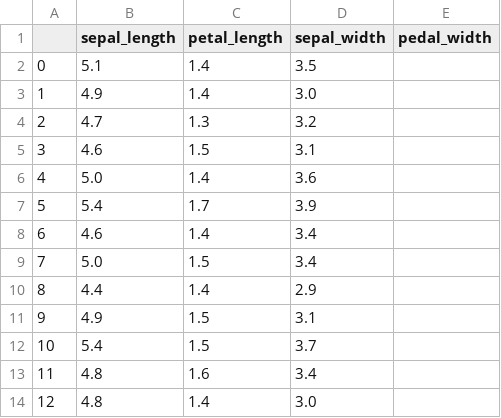
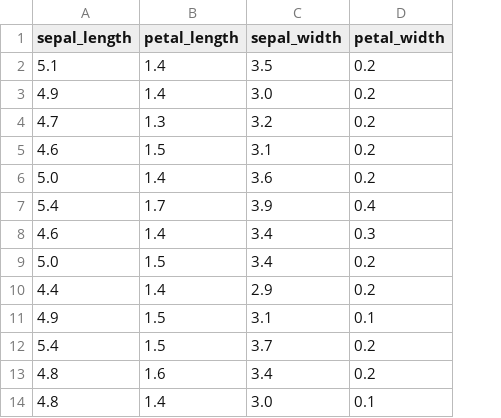
Before and after one commit to 16AReeves/Cryptocurrencies, a CSV file: Resources/new_iris_data.csv, drawn as a sheet; only a part is shown; removed rows and columns are numbered as before the commit, all else as after; the diff names each change by its address in the sheet, - before the commit and + after, or states it on an @@ line.

```diff
--- a/Resources/new_iris_data.csv
+++ b/Resources/new_iris_data.csv
-column A, rows 2-14: 0 | 1 | 2 | 3 | 4 | 5 | 6 | 7 | 8 | 9 | 10 | 11 | 12
-column E (pedal_width), empty
+column D (petal_width), rows 2-14: 0.2 | 0.2 | 0.2 | 0.2 | 0.2 | 0.4 | 0.3 | 0.2 | 0.2 | 0.1 | 0.2 | 0.2 | 0.1
```
Also changed, not shown: 1 other file.
